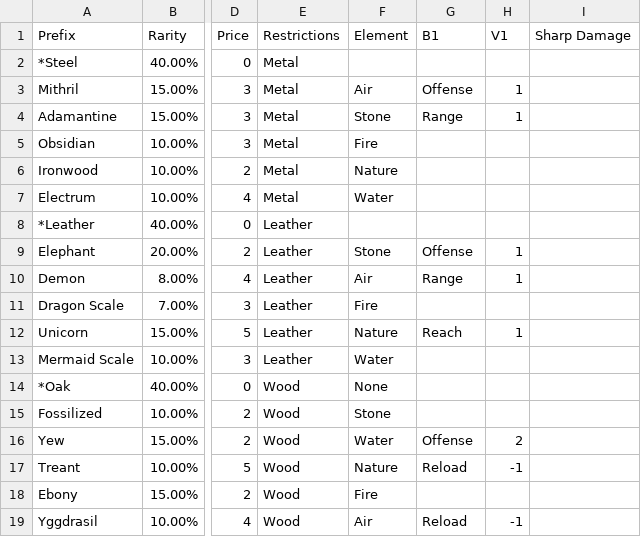
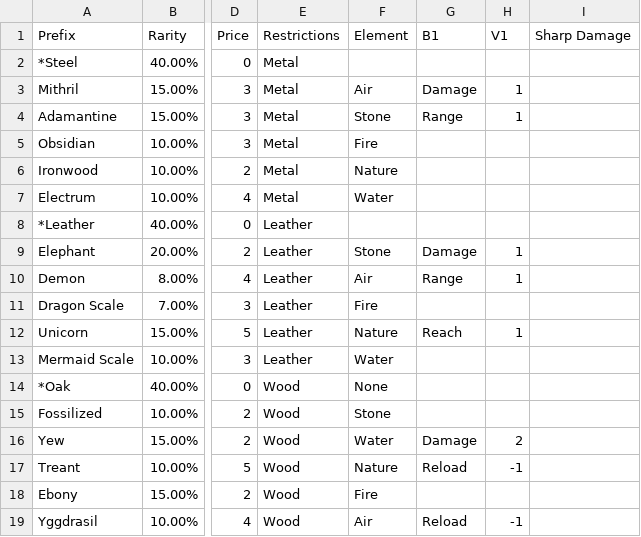
Before and after one commit to countpauper/countpauper, a CSV file: Tactics/TacticsIII/data/weapon material.csv, drawn as a sheet; only a part is shown, gaps mark what is left out; the diff names each change by its address in the sheet, - before the commit and + after, or states it on an @@ line.

Commit message:
Made build default and small data fixes

```diff
--- a/Tactics/TacticsIII/data/weapon material.csv
+++ b/Tactics/TacticsIII/data/weapon material.csv
-G3 (B1): Offense
+G3 (B1): Damage
-G9 (B1): Offense
+G9 (B1): Damage
-G16 (B1): Offense
+G16 (B1): Damage
```
Also changed, not shown: 1 other file.
